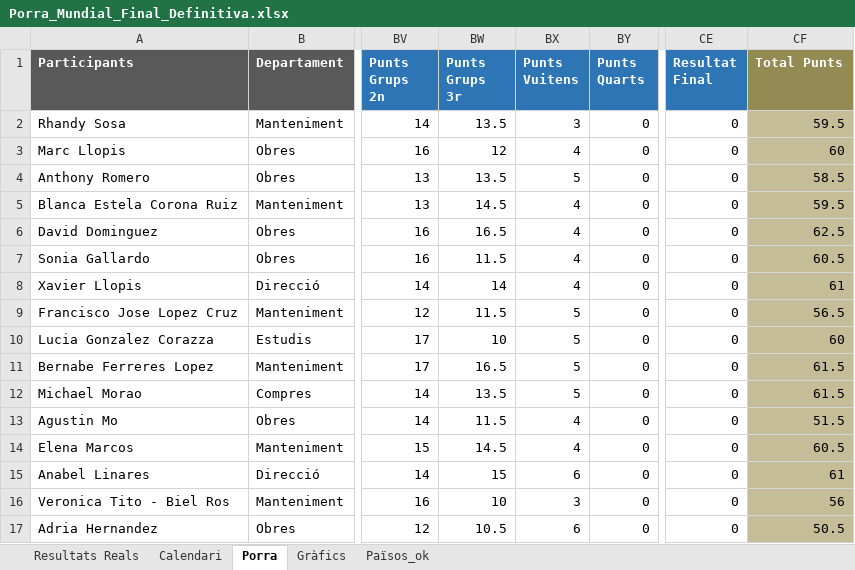
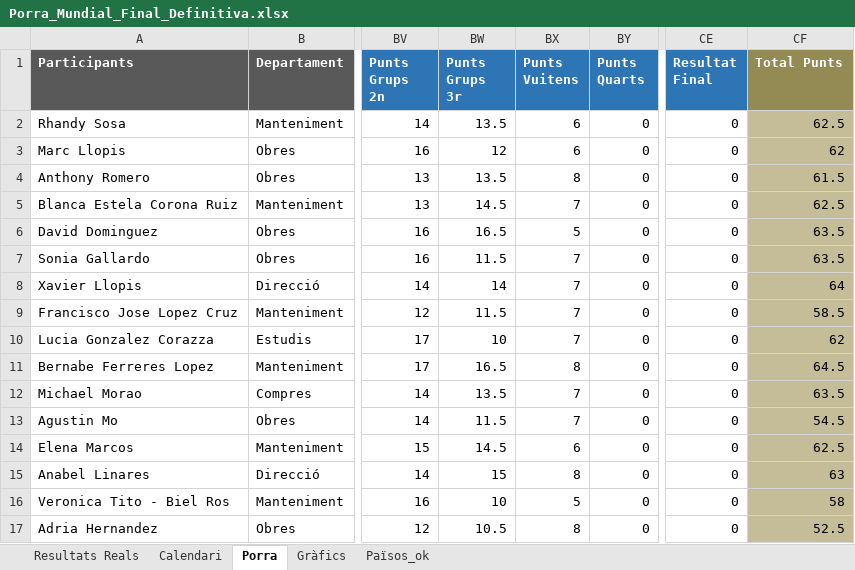
Before and after one commit to marcllopisraja-crypto/Porra_Mundial_2026_Constraula, an Excel workbook: Porra_Mundial_Final_Definitiva.xlsx, sheet Porra, drawn as a sheet; only a part is shown, gaps mark what is left out; values as stored, in another font and other column widths than the file's, no borders; the diff covers the shown part only; the diff names each change by its address in the sheet, - before the commit and + after, or states it on an @@ line.

Commit message:
Add files via upload

```diff
--- a/Porra_Mundial_Final_Definitiva.xlsx (sheet Porra)
+++ b/Porra_Mundial_Final_Definitiva.xlsx (sheet Porra)
-BX2 (Punts Vuitens): 3
+BX2 (Punts Vuitens): 6
-CF2 (Total Punts): 59.5
+CF2 (Total Punts): 62.5
-BX3 (Punts Vuitens): 4
+BX3 (Punts Vuitens): 6
-CF3 (Total Punts): 60
+CF3 (Total Punts): 62
-BX4 (Punts Vuitens): 5
+BX4 (Punts Vuitens): 8
-CF4 (Total Punts): 58.5
+CF4 (Total Punts): 61.5
-BX5 (Punts Vuitens): 4
+BX5 (Punts Vuitens): 7
-CF5 (Total Punts): 59.5
+CF5 (Total Punts): 62.5
-BX6 (Punts Vuitens): 4
+BX6 (Punts Vuitens): 5
-CF6 (Total Punts): 62.5
+CF6 (Total Punts): 63.5
-BX7:BX8 (Punts Vuitens): 4
+BX7:BX8 (Punts Vuitens): 7
-CF7 (Total Punts): 60.5
+CF7 (Total Punts): 63.5
-CF8 (Total Punts): 61
+CF8 (Total Punts): 64
-BX9:BX10 (Punts Vuitens): 5
+BX9:BX10 (Punts Vuitens): 7
-CF9 (Total Punts): 56.5
+CF9 (Total Punts): 58.5
-CF10 (Total Punts): 60
+CF10 (Total Punts): 62
-BX11 (Punts Vuitens): 5
+BX11 (Punts Vuitens): 8
-CF11 (Total Punts): 61.5
+CF11 (Total Punts): 64.5
-BX12 (Punts Vuitens): 5
+BX12 (Punts Vuitens): 7
-CF12 (Total Punts): 61.5
+CF12 (Total Punts): 63.5
-BX13 (Punts Vuitens): 4
+BX13 (Punts Vuitens): 7
-CF13 (Total Punts): 51.5
+CF13 (Total Punts): 54.5
-BX14 (Punts Vuitens): 4
+BX14 (Punts Vuitens): 6
-CF14 (Total Punts): 60.5
+CF14 (Total Punts): 62.5
-BX15 (Punts Vuitens): 6
+BX15 (Punts Vuitens): 8
-CF15 (Total Punts): 61
+CF15 (Total Punts): 63
-BX16 (Punts Vuitens): 3
+BX16 (Punts Vuitens): 5
-CF16 (Total Punts): 56
+CF16 (Total Punts): 58
-BX17 (Punts Vuitens): 6
+BX17 (Punts Vuitens): 8
-CF17 (Total Punts): 50.5
+CF17 (Total Punts): 52.5
```
Also changed, not shown: 69 edited cells elsewhere in this sheet, sheet Resultats Reals, sheet Calendari.
